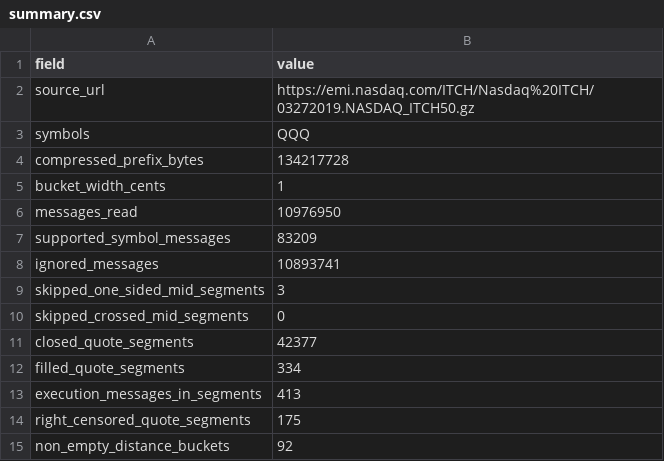
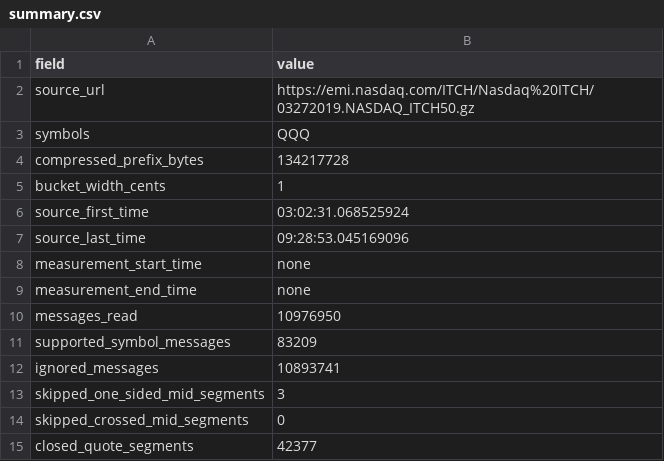
Before and after one commit to AnshDani2004/cpp-limit-order-book-market-maker, a CSV file: benchmarks/results/stage4b_intensity_measurement/summary.csv, drawn as a sheet; only a part is shown; the shorter side is filled out with more unchanged rows.

Commit message:
Add Stage 4B regular session gate

```diff
--- a/benchmarks/results/stage4b_intensity_measurement/summary.csv
+++ b/benchmarks/results/stage4b_intensity_measurement/summary.csv
@@ -5,2 +5,6 @@ compressed_prefix_bytes,134217728
 bucket_width_cents,1
+source_first_time,03:02:31.068525924
+source_last_time,09:28:53.045169096
+measurement_start_time,none
+measurement_end_time,none
 messages_read,10976950
```
Also changed, not shown: 7 other files.
